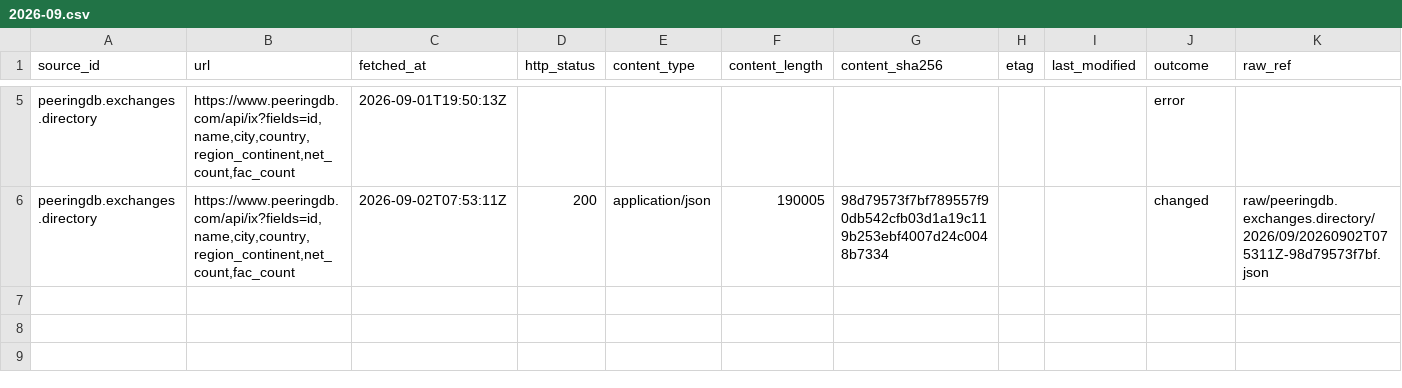
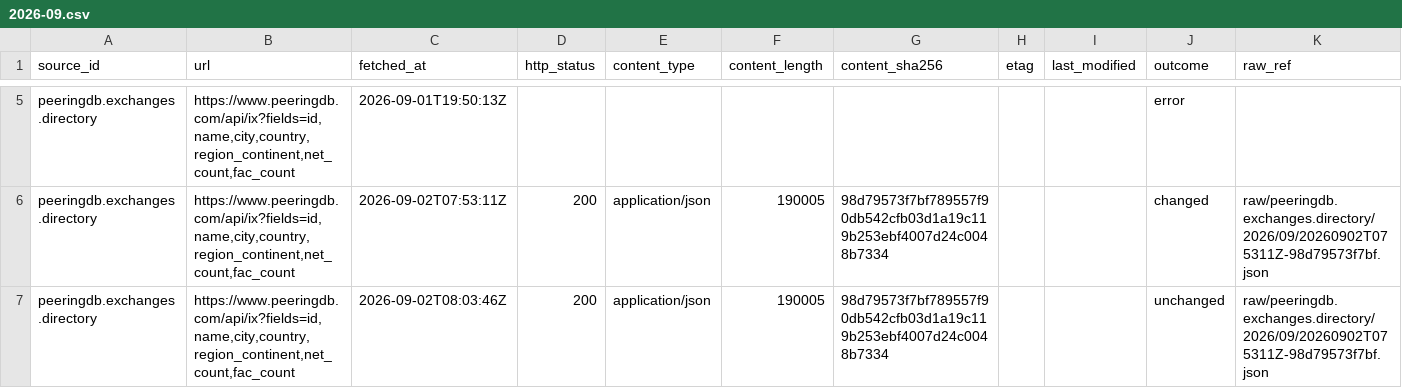
Before and after one commit to q3dresearch/wss-cloud-footprint, a CSV file: manifest/peeringdb.exchanges.directory/2026-09.csv, drawn as a sheet; only a part is shown, gaps mark what is left out; rows hold the shown columns only; the diff names each change by its address in the sheet, - before the commit and + after, or states it on an @@ line.

```diff
--- a/manifest/peeringdb.exchanges.directory/2026-09.csv
+++ b/manifest/peeringdb.exchanges.directory/2026-09.csv
+row 7: peeringdb.exchanges.directory | https://www.peeringdb.com/api/ix?fields=id,name,city,country,region_continent,net_count,fac_count | 2026-09-02T08:03:46Z | 200 | application/json | 190005 | 98d79573f7bf789557f90db542cfb03d1a19c119b253ebf4007d24c0048b7334 |  |  | unchanged | raw/peeringdb.exchanges.directory/2026/09/20260902T075311Z-98d79573f7bf.json
```
Also changed, not shown: health/health.csv, manifest/aws.infra.ip-ranges/2026-09.csv, 7 other files.
